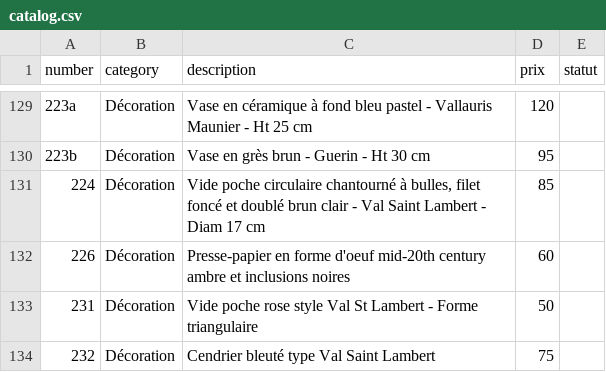
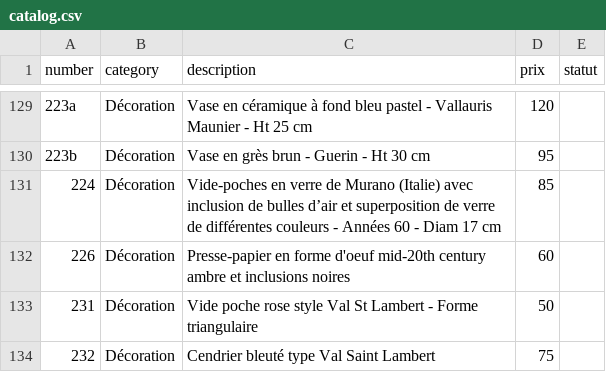
Before and after one commit to htdev-clients/atelier-sauvage, a CSV file: _database/catalog.csv, drawn as a sheet; only a part is shown, gaps mark what is left out.

```diff
--- a/_database/catalog.csv
+++ b/_database/catalog.csv
@@ -130,3 +130,3 @@
 223b;Décoration;Vase en grès brun - Guerin - Ht 30 cm ;95;
-224;Décoration;Vide poche circulaire chantourné à bulles, filet foncé et doublé brun clair - Val Saint Lambert - Diam 17 cm;85;
+224;Décoration;Vide-poches en verre de Murano (Italie) avec inclusion de bulles d’air et superposition de verre de différentes couleurs - Années 60 - Diam 17 cm;85;
 226;Décoration;Presse-papier en forme d'oeuf mid-20th century ambre et inclusions noires;60;
```
Also changed, not shown: 1 other file.
